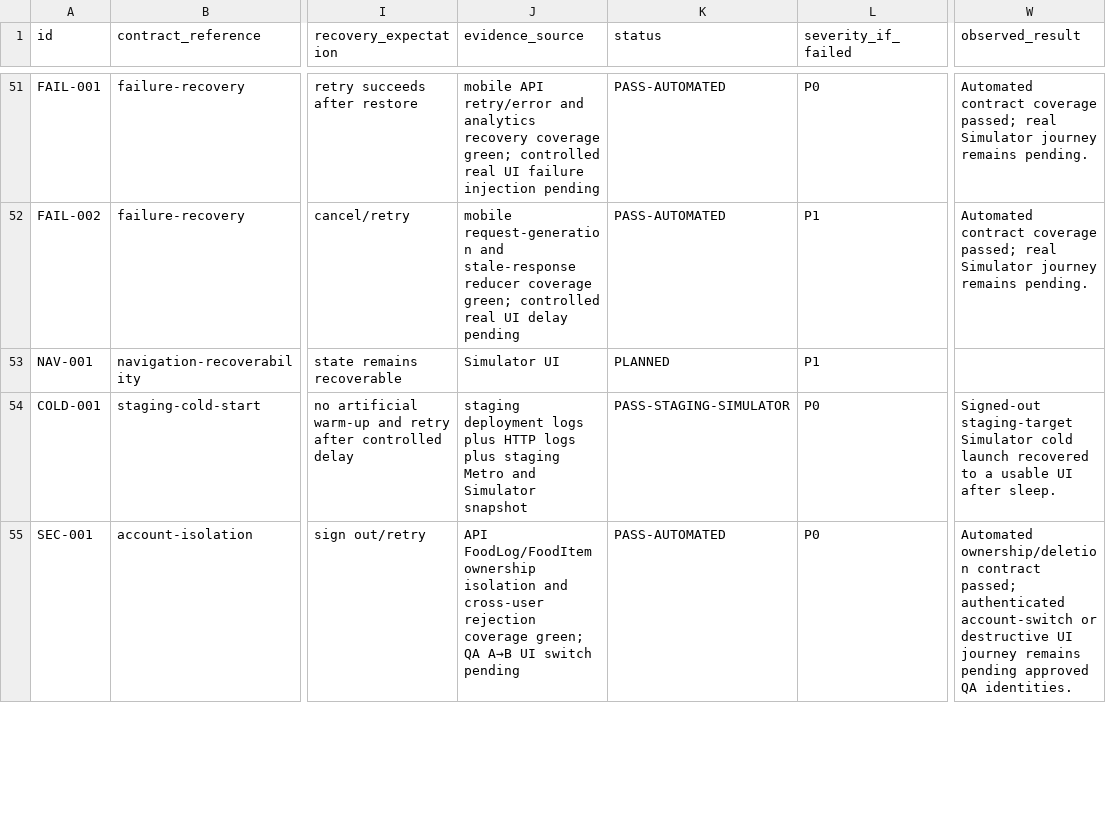
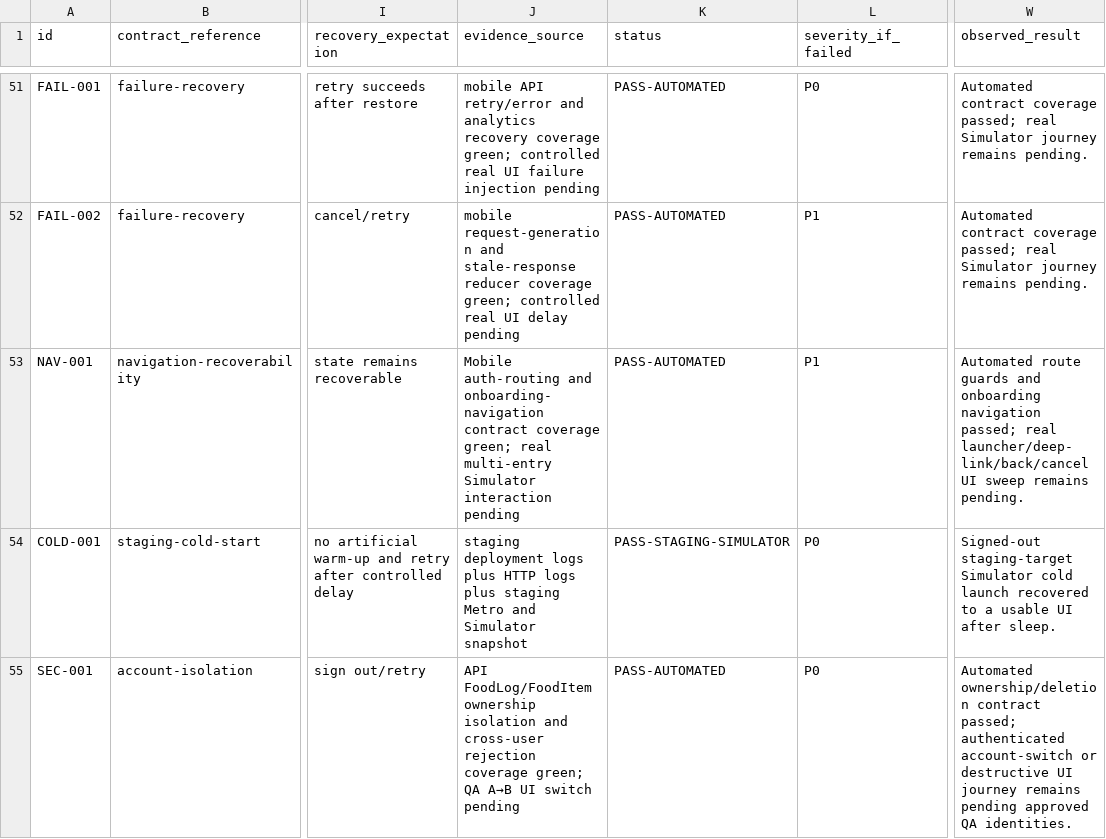
Before and after one commit to joshuaAryy/food-tracker, a CSV file: docs/superpowers/pre-phase-24-regression-matrix.csv, drawn as a sheet; only a part is shown, gaps mark what is left out; the diff names each change by its address in the sheet, - before the commit and + after, or states it on an @@ line.

Commit message:
docs: record navigation contract evidence

```diff
--- a/docs/superpowers/pre-phase-24-regression-matrix.csv
+++ b/docs/superpowers/pre-phase-24-regression-matrix.csv
-J53 (evidence_source): Simulator UI
+J53 (evidence_source): Mobile auth-routing and onboarding-navigation contract coverage green; real multi-entry Simulator interaction pending
-K53 (status): PLANNED
+K53 (status): PASS-AUTOMATED
-W53 (observed_result): (empty)
+W53 (observed_result): Automated route guards and onboarding navigation passed; real launcher/deep-link/back/cancel UI sweep remains pending.
```
